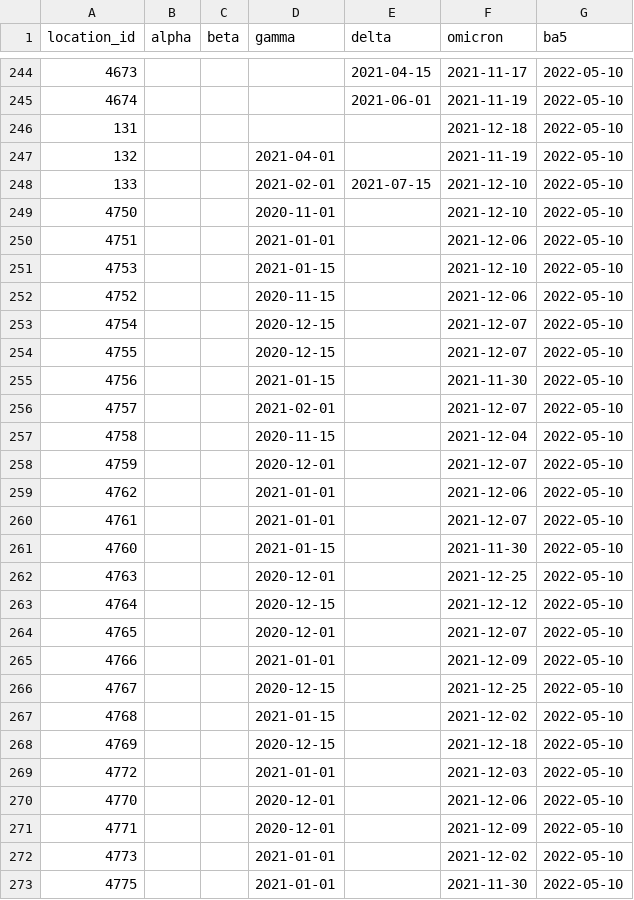
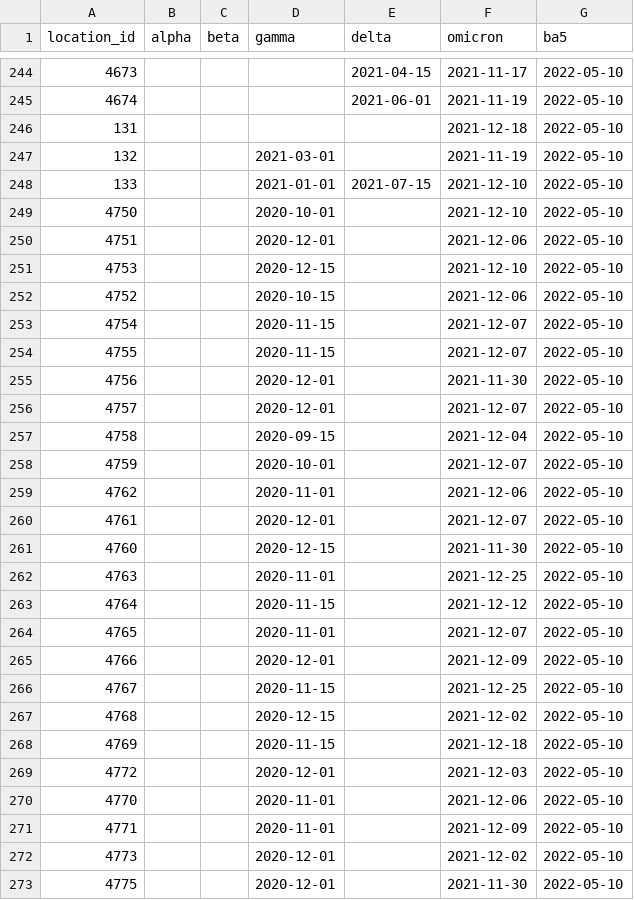
Before and after one commit to ihmeuw/covid-model-seiir-pipeline, a CSV file: src/covid_model_seiir_pipeline/pipeline/preprocessing/model/invasion_dates.csv, drawn as a sheet; only a part is shown, gaps mark what is left out; the diff covers the shown part only.

Commit message:
beta/gamma

```diff
--- a/src/covid_model_seiir_pipeline/pipeline/preprocessing/model/invasion_dates.csv
+++ b/src/covid_model_seiir_pipeline/pipeline/preprocessing/model/invasion_dates.csv
@@ -246,28 +246,28 @@ location_id,alpha,beta,gamma,delta,omicron,ba5
 131,,,,,2021-12-18,2022-05-10
-132,,,2021-04-01,,2021-11-19,2022-05-10
-133,,,2021-02-01,2021-07-15,2021-12-10,2022-05-10
-4750,,,2020-11-01,,2021-12-10,2022-05-10
-4751,,,2021-01-01,,2021-12-06,2022-05-10
-4753,,,2021-01-15,,2021-12-10,2022-05-10
-4752,,,2020-11-15,,2021-12-06,2022-05-10
-4754,,,2020-12-15,,2021-12-07,2022-05-10
-4755,,,2020-12-15,,2021-12-07,2022-05-10
-4756,,,2021-01-15,,2021-11-30,2022-05-10
-4757,,,2021-02-01,,2021-12-07,2022-05-10
-4758,,,2020-11-15,,2021-12-04,2022-05-10
-4759,,,2020-12-01,,2021-12-07,2022-05-10
-4762,,,2021-01-01,,2021-12-06,2022-05-10
-4761,,,2021-01-01,,2021-12-07,2022-05-10
-4760,,,2021-01-15,,2021-11-30,2022-05-10
-4763,,,2020-12-01,,2021-12-25,2022-05-10
-4764,,,2020-12-15,,2021-12-12,2022-05-10
-4765,,,2020-12-01,,2021-12-07,2022-05-10
-4766,,,2021-01-01,,2021-12-09,2022-05-10
-4767,,,2020-12-15,,2021-12-25,2022-05-10
-4768,,,2021-01-15,,2021-12-02,2022-05-10
-4769,,,2020-12-15,,2021-12-18,2022-05-10
-4772,,,2021-01-01,,2021-12-03,2022-05-10
-4770,,,2020-12-01,,2021-12-06,2022-05-10
-4771,,,2020-12-01,,2021-12-09,2022-05-10
-4773,,,2021-01-01,,2021-12-02,2022-05-10
-4775,,,2021-01-01,,2021-11-30,2022-05-10
+132,,,2021-03-01,,2021-11-19,2022-05-10
+133,,,2021-01-01,2021-07-15,2021-12-10,2022-05-10
+4750,,,2020-10-01,,2021-12-10,2022-05-10
+4751,,,2020-12-01,,2021-12-06,2022-05-10
+4753,,,2020-12-15,,2021-12-10,2022-05-10
+4752,,,2020-10-15,,2021-12-06,2022-05-10
+4754,,,2020-11-15,,2021-12-07,2022-05-10
+4755,,,2020-11-15,,2021-12-07,2022-05-10
+4756,,,2020-12-01,,2021-11-30,2022-05-10
+4757,,,2020-12-01,,2021-12-07,2022-05-10
+4758,,,2020-09-15,,2021-12-04,2022-05-10
+4759,,,2020-10-01,,2021-12-07,2022-05-10
+4762,,,2020-11-01,,2021-12-06,2022-05-10
+4761,,,2020-12-01,,2021-12-07,2022-05-10
+4760,,,2020-12-15,,2021-11-30,2022-05-10
+4763,,,2020-11-01,,2021-12-25,2022-05-10
+4764,,,2020-11-15,,2021-12-12,2022-05-10
+4765,,,2020-11-01,,2021-12-07,2022-05-10
+4766,,,2020-12-01,,2021-12-09,2022-05-10
+4767,,,2020-11-15,,2021-12-25,2022-05-10
+4768,,,2020-12-15,,2021-12-02,2022-05-10
+4769,,,2020-11-15,,2021-12-18,2022-05-10
+4772,,,2020-12-01,,2021-12-03,2022-05-10
+4770,,,2020-11-01,,2021-12-06,2022-05-10
+4771,,,2020-11-01,,2021-12-09,2022-05-10
+4773,,,2020-12-01,,2021-12-02,2022-05-10
+4775,,,2020-12-01,,2021-11-30,2022-05-10
```
Also changed, not shown: 46 edited cells elsewhere in this file.
